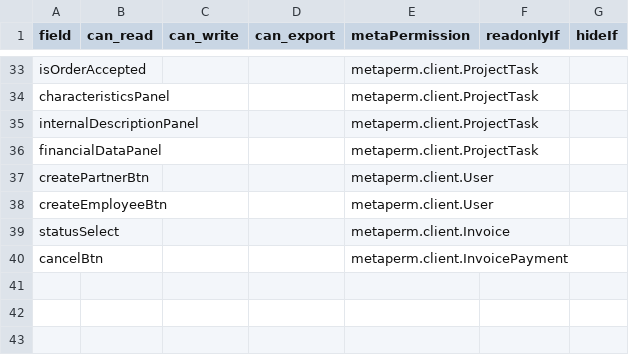
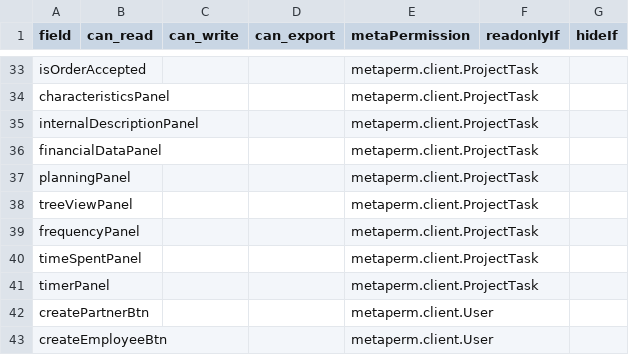
Before and after one commit to axelor/axelor-addons, a CSV file: axelor-customer-portal/src/main/resources/data-init/input/meta_metaPermissionRule.csv, drawn as a sheet; only a part is shown, gaps mark what is left out; the shorter side is filled out with more unchanged rows; the diff names each change by its address in the sheet, - before the commit and + after, or states it on an @@ line.

Commit message:
RM#45491 New portal : modifications and corrections

```diff
--- a/axelor-customer-portal/src/main/resources/data-init/input/meta_metaPermissionRule.csv
+++ b/axelor-customer-portal/src/main/resources/data-init/input/meta_metaPermissionRule.csv
+row 37: planningPanel |  |  |  | metaperm.client.ProjectTask
+row 38: treeViewPanel |  |  |  | metaperm.client.ProjectTask
+row 39: frequencyPanel |  |  |  | metaperm.client.ProjectTask
+row 40: timeSpentPanel |  |  |  | metaperm.client.ProjectTask
+row 41: timerPanel |  |  |  | metaperm.client.ProjectTask
```
Also changed, not shown: axelor-customer-portal/src/main/resources/i18n/messages_de.csv, axelor-customer-portal/src/main/resources/i18n/messages_es.csv, 26 other files.
